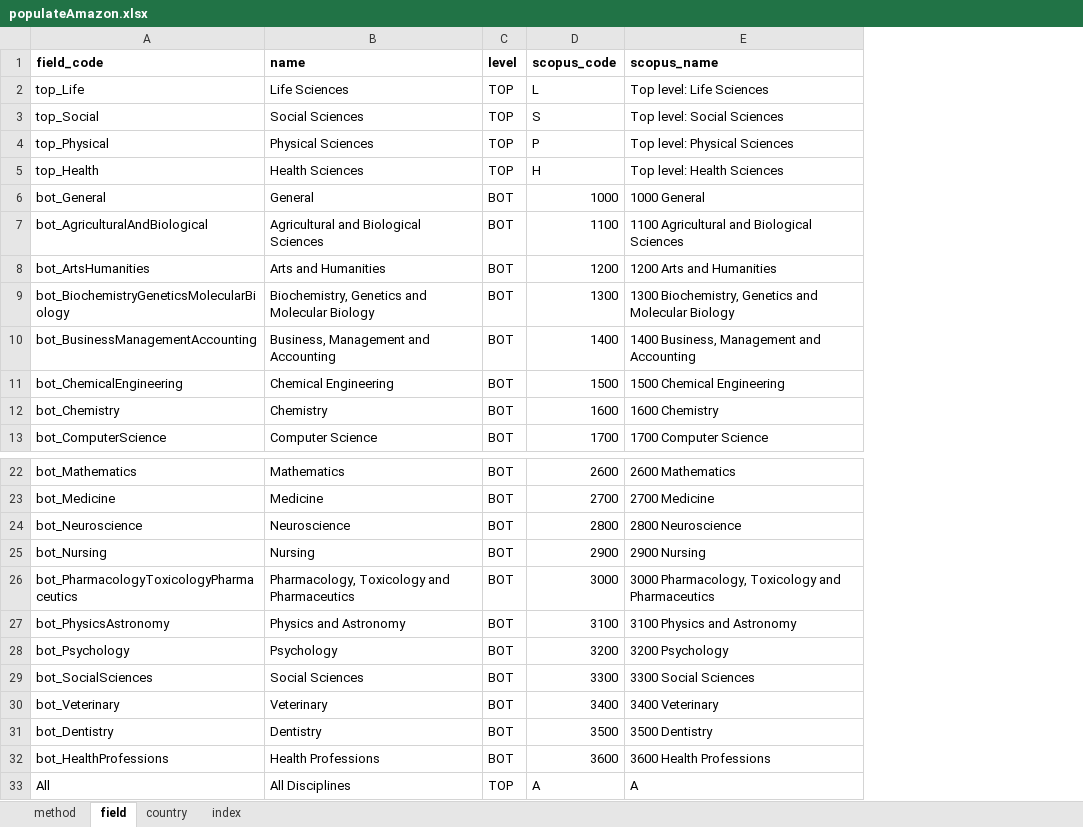
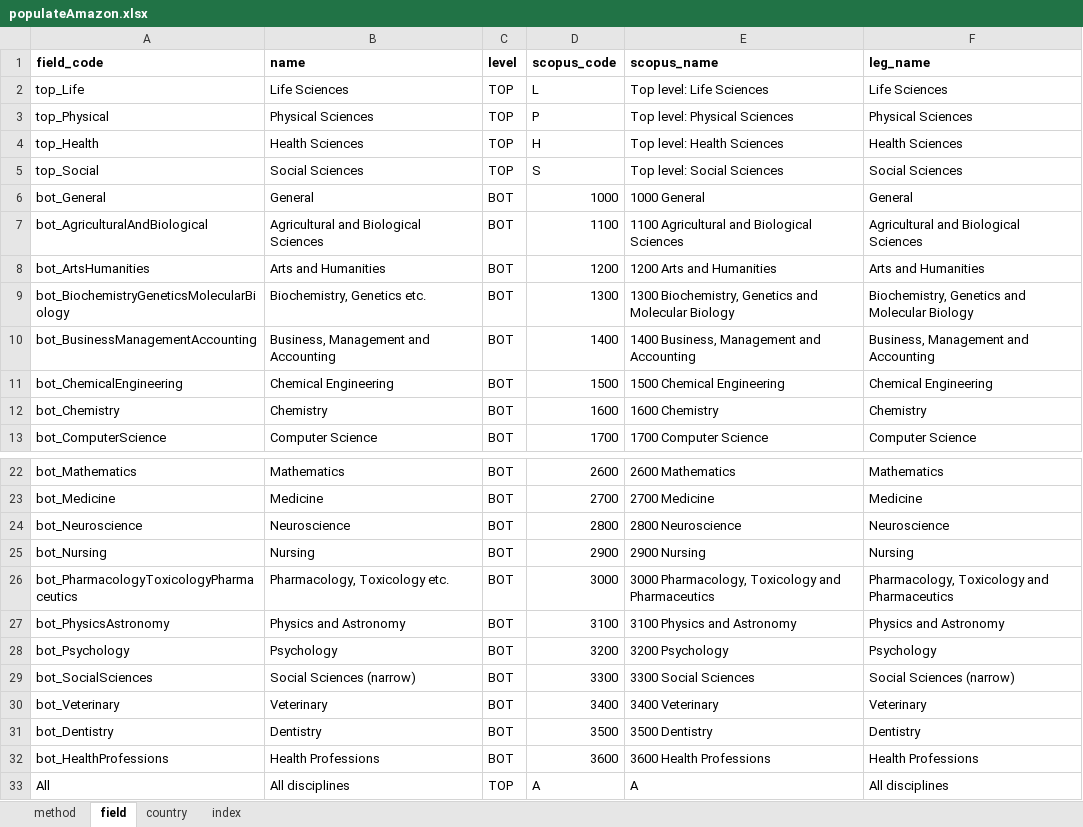
Before and after one commit to vitekzkytek/science-internationality-index, an Excel workbook: main/public/data/populateAmazon.xlsx, sheet field, drawn as a sheet; only a part is shown, gaps mark what is left out; values as stored, in another font and other column widths than the file's, no borders; addresses are those after the commit; the diff names each change by its address in the sheet, - before the commit and + after, or states it on an @@ line.

```diff
--- a/main/public/data/populateAmazon.xlsx (sheet field)
+++ b/main/public/data/populateAmazon.xlsx (sheet field)
+column F (leg_name), rows 2-4: Life Sciences | Physical Sciences | Health Sciences; rows 6-13: General | Agricultural and Biological Sciences | Arts and Humanities | Biochemistry, Genetics and Molecular Biology | Business, Management and Accounting | Chemical Engineering | Chemistry | Computer Science; rows 22-33: Mathematics | Medicine | Neuroscience | Nursing | Pharmacology, Toxicology and Pharmaceutics | Physics and Astronomy | Psychology | Social Sciences (narrow) | Veterinary | Dentistry | Health Professions | All disciplines
@@ row 3 moved to row 5: top_Social @@
-B9 (name): Biochemistry, Genetics and Molecular Biology
+B9 (name): Biochemistry, Genetics etc.
-B26 (name): Pharmacology, Toxicology and Pharmaceutics
+B26 (name): Pharmacology, Toxicology etc.
-B29 (name): Social Sciences
+B29 (name): Social Sciences (narrow)
-B33 (name): All Disciplines
+B33 (name): All disciplines
```
Also changed, not shown: sheet country, sheet method, formulas that keep their value, hidden cells, 45 other files.
